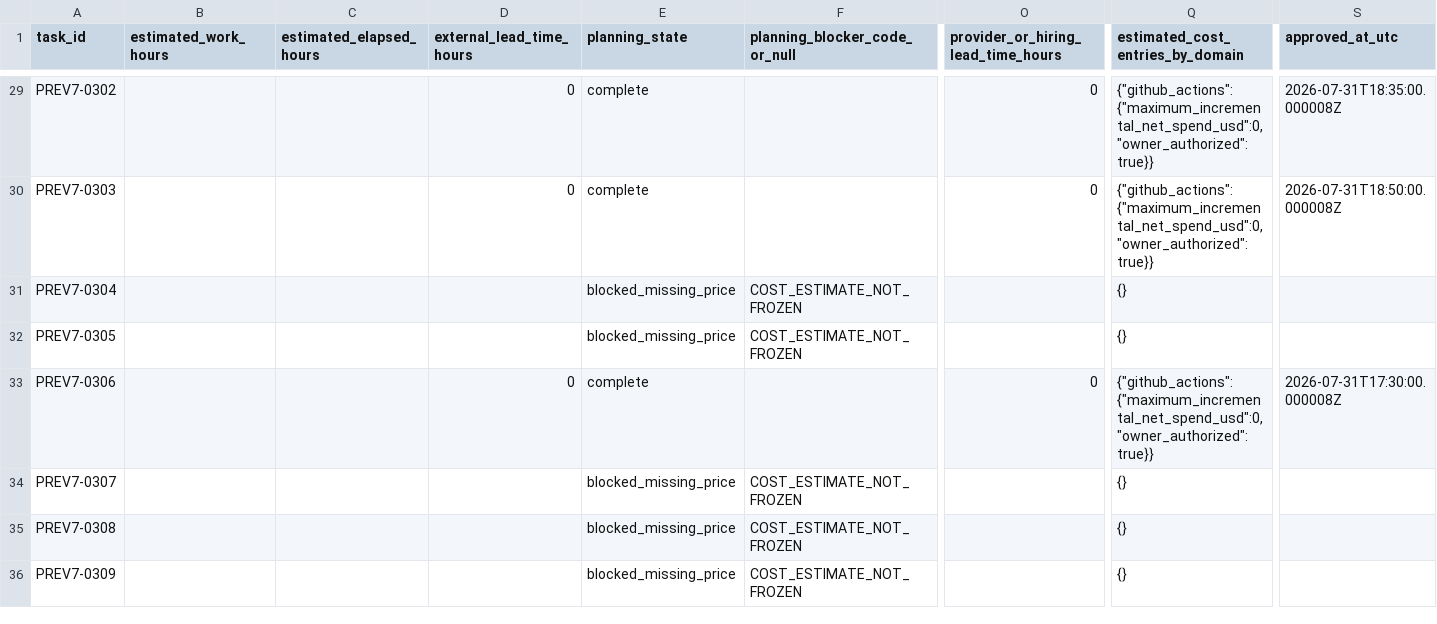
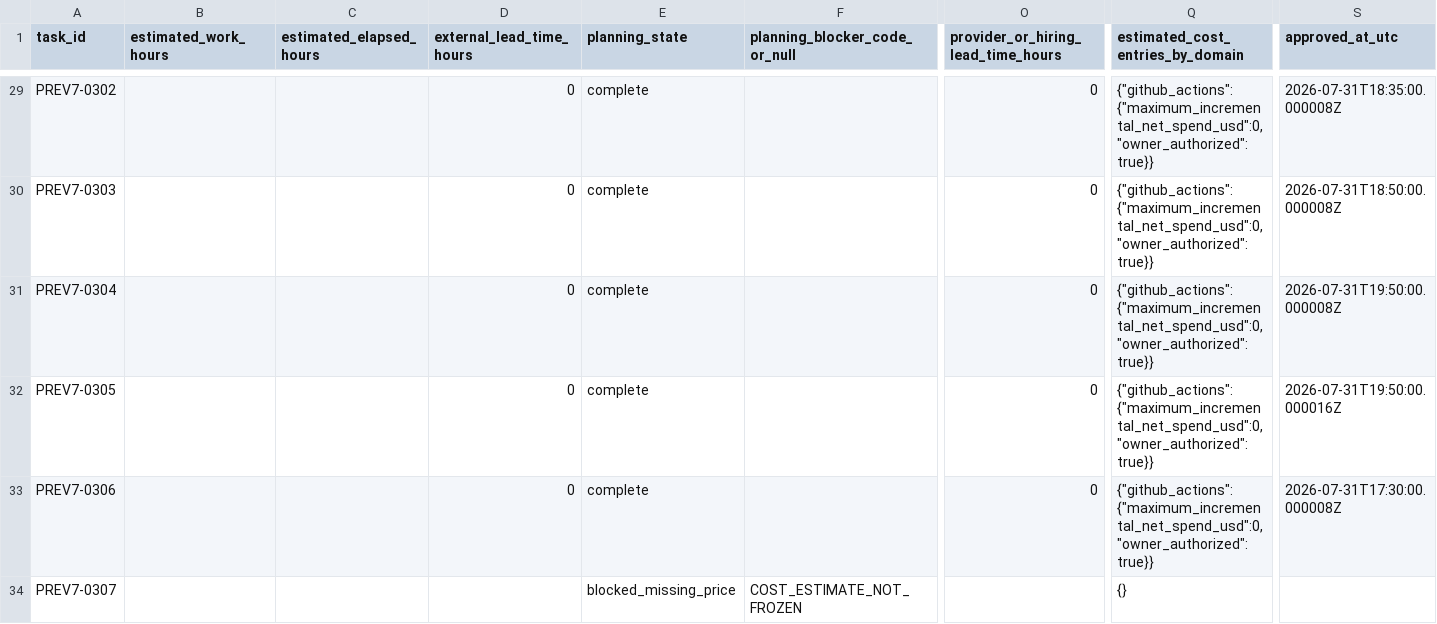
Before and after one commit to trading-optimizer-lab-org/aurora, a CSV file: docs/readiness/gtbi-v7/task_planning_inputs.csv, drawn as a sheet; only a part is shown, gaps mark what is left out; the shorter side is filled out with more unchanged rows; the diff names each change by its address in the sheet, - before the commit and + after, or states it on an @@ line.

```diff
--- a/docs/readiness/gtbi-v7/task_planning_inputs.csv
+++ b/docs/readiness/gtbi-v7/task_planning_inputs.csv
-D31:D32 (external_lead_time_hours): (empty)
+D31:D32 (external_lead_time_hours): 0
-E31:E32 (planning_state): blocked_missing_price
+E31:E32 (planning_state): complete
-F31:F32 (planning_blocker_code_or_null): COST_ESTIMATE_NOT_FROZEN
+F31:F32 (planning_blocker_code_or_null): (empty)
-O31:O32: (empty)
+O31:O32: 0
-Q31:Q32 (estimated_cost_entries_by_domain): {}
+Q31:Q32 (estimated_cost_entries_by_domain): {"github_actions":{"maximum_incremental_net_spend_usd":0,"owner_authorized":true}}
-S31 (approved_at_utc): (empty)
+S31 (approved_at_utc): 2026-07-31T19:50:00.000008Z
-S32 (approved_at_utc): (empty)
+S32 (approved_at_utc): 2026-07-31T19:50:00.000016Z
```
Also changed, not shown: docs/readiness/gtbi-v7/task_delivery_manifest.csv, docs/readiness/gtbi-v7/task_status.csv, 2 other files.
